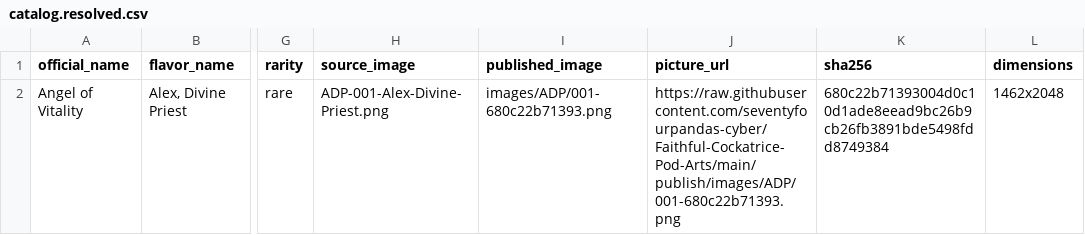
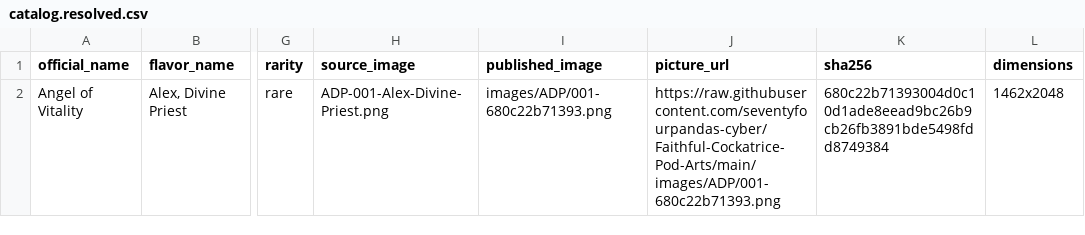
Before and after one commit to seventyfourpandas-cyber/Faithful-Cockatrice-Pod-Arts, a CSV file: catalog.resolved.csv, drawn as a sheet; only a part is shown, gaps mark what is left out; the diff names each change by its address in the sheet, - before the commit and + after, or states it on an @@ line.

```diff
--- a/catalog.resolved.csv
+++ b/catalog.resolved.csv
-J2 (picture_url): https://raw.githubusercontent.com/seventyfourpandas-cyber/Faithful-Cockatrice-Pod-Arts/main/publish/images/ADP/001-680c22b71393.png
+J2 (picture_url): https://raw.githubusercontent.com/seventyfourpandas-cyber/Faithful-Cockatrice-Pod-Arts/main/images/ADP/001-680c22b71393.png
```
Also changed, not shown: 6 other files.
